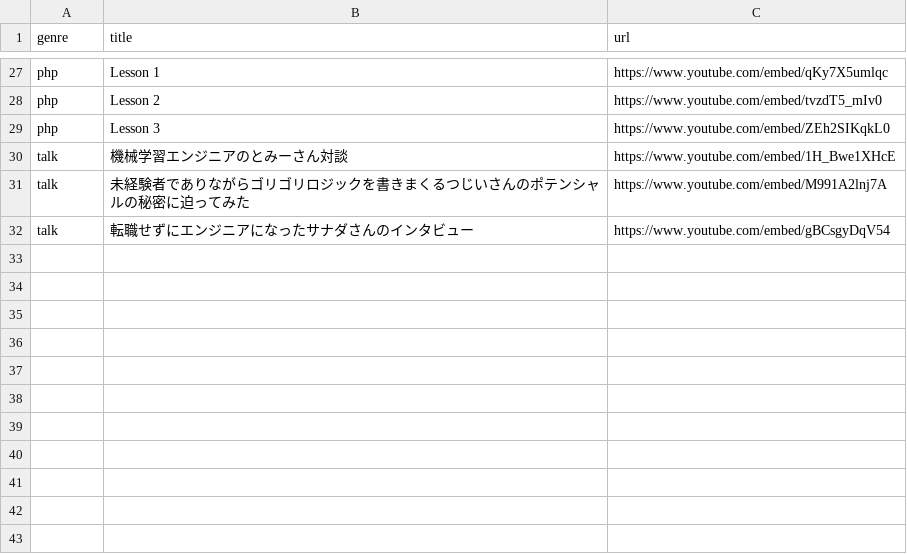
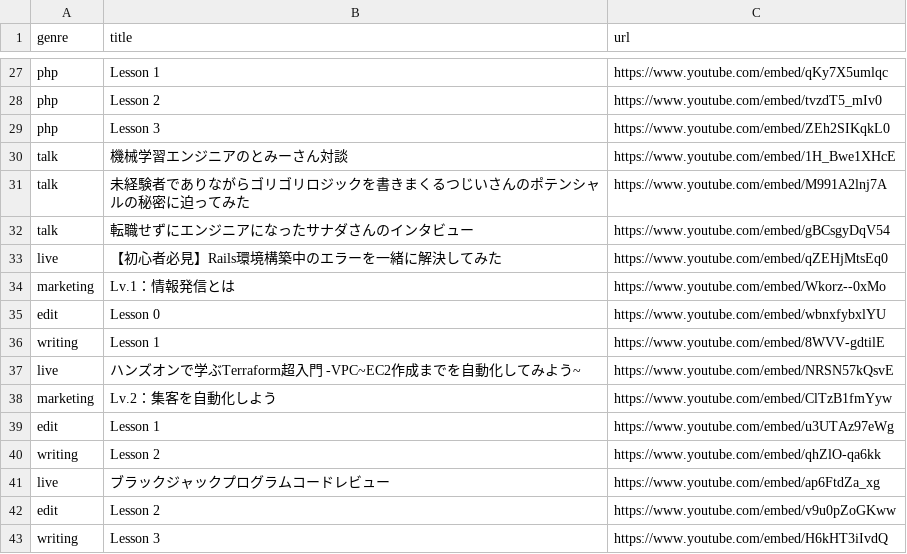
Before and after one commit to yanbaru-expert/gyakuten_clone_group10, a CSV file: db/csv_data/movie_data.csv, drawn as a sheet; only a part is shown, gaps mark what is left out; the diff names each change by its address in the sheet, - before the commit and + after, or states it on an @@ line.

Commit message:
add all movie page

```diff
--- a/db/csv_data/movie_data.csv
+++ b/db/csv_data/movie_data.csv
+row 33: live | 【初心者必見】Rails環境構築中のエラーを一緒に解決してみた | https://www.youtube.com/embed/qZEHjMtsEq0
+row 34: marketing | Lv.1：情報発信とは | https://www.youtube.com/embed/Wkorz--0xMo
+row 35: edit | Lesson 0 | https://www.youtube.com/embed/wbnxfybxlYU
+row 36: writing | Lesson 1 | https://www.youtube.com/embed/8WVV-gdtilE
+row 37: live | ハンズオンで学ぶTerraform超入門 -VPC~EC2作成までを自動化してみよう~ | https://www.youtube.com/embed/NRSN57kQsvE
+row 38: marketing | Lv.2：集客を自動化しよう | https://www.youtube.com/embed/ClTzB1fmYyw
+row 39: edit | Lesson 1 | https://www.youtube.com/embed/u3UTAz97eWg
+row 40: writing | Lesson 2 | https://www.youtube.com/embed/qhZlO-qa6kk
+row 41: live | ブラックジャックプログラムコードレビュー | https://www.youtube.com/embed/ap6FtdZa_xg
+row 42: edit | Lesson 2 | https://www.youtube.com/embed/v9u0pZoGKww
+row 43: writing | Lesson 3 | https://www.youtube.com/embed/H6kHT3iIvdQ
```
Also changed, not shown: 1 other file.
